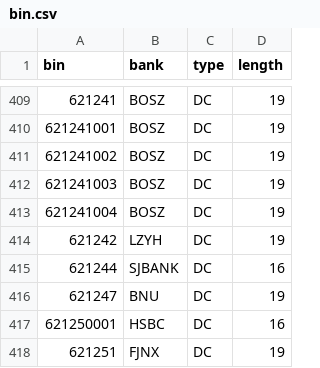
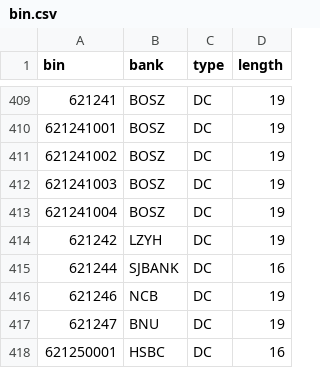
Before and after one commit to hexindai/bcbc, a CSV file: data/bin.csv, drawn as a sheet; only a part is shown, gaps mark what is left out; the shorter side is filled out with more unchanged rows.

```diff
--- a/data/bin.csv
+++ b/data/bin.csv
@@ -415,2 +415,3 @@ bin,bank,type,length
 621244,SJBANK,DC,16
+621246,NCB,DC,19
 621247,BNU,DC,19
```
Also changed, not shown: 3 other files.
